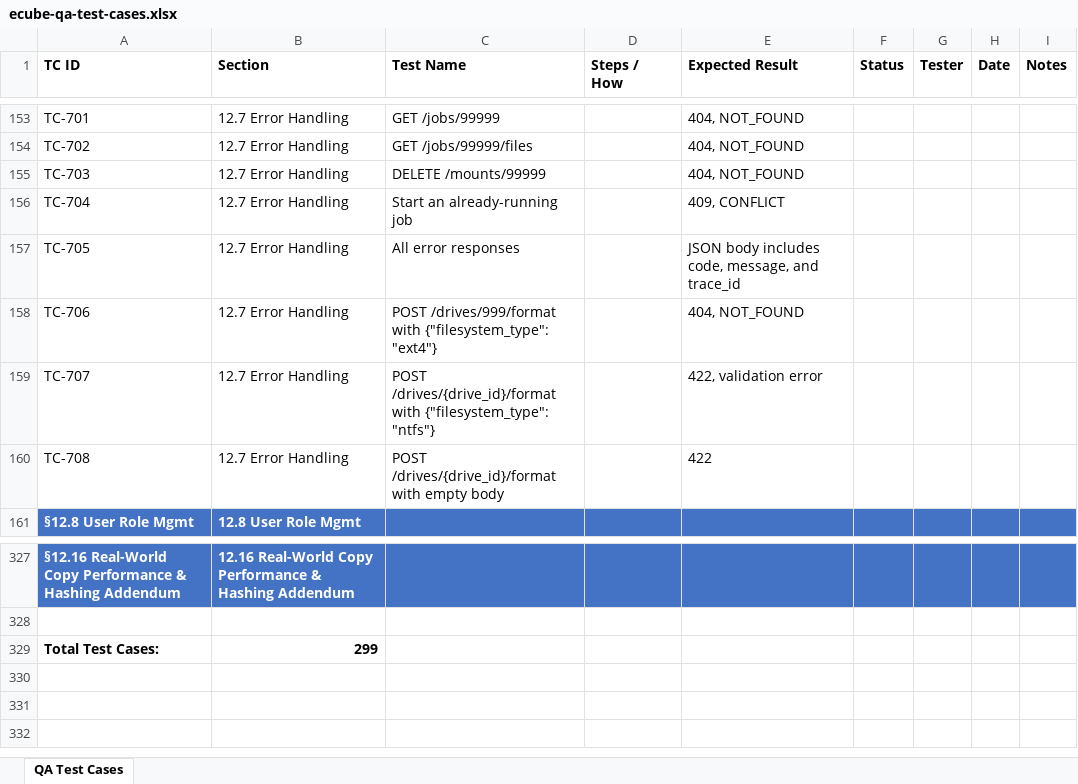
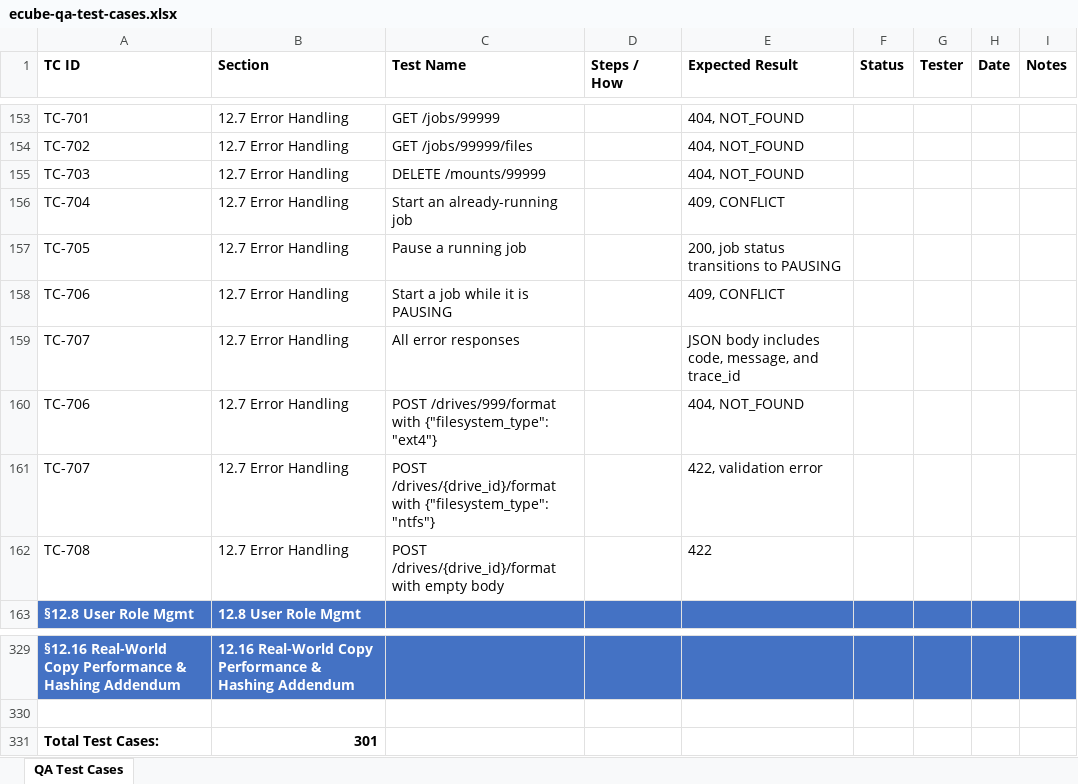
Before and after one commit to t3knoid/ecube, an Excel workbook: docs/testing/ecube-qa-test-cases.xlsx, sheet QA Test Cases, drawn as a sheet; only a part is shown, gaps mark what is left out; values as stored, in another font and other column widths than the file's, no borders; addresses are those after the commit; the diff names each change by its address in the sheet, - before the commit and + after, or states it on an @@ line.

Commit message:
Documentation and test enhancements

```diff
--- a/docs/testing/ecube-qa-test-cases.xlsx (sheet QA Test Cases)
+++ b/docs/testing/ecube-qa-test-cases.xlsx (sheet QA Test Cases)
+row 157: TC-705 | 12.7 Error Handling | Pause a running job |  | 200, job status transitions to PAUSING
+row 158: TC-706 | 12.7 Error Handling | Start a job while it is PAUSING |  | 409, CONFLICT
-A159 (TC ID): TC-705
+A159 (TC ID): TC-707
-B331 (Section): 299
+B331 (Section): 301
```
Also changed, not shown: 12 other files.
